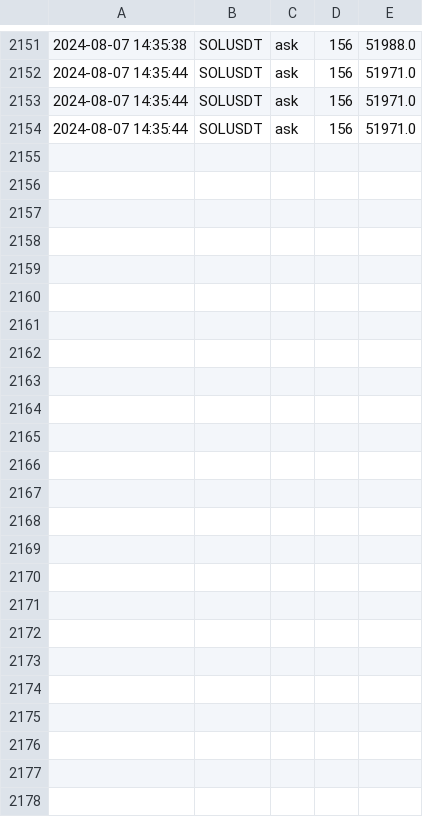
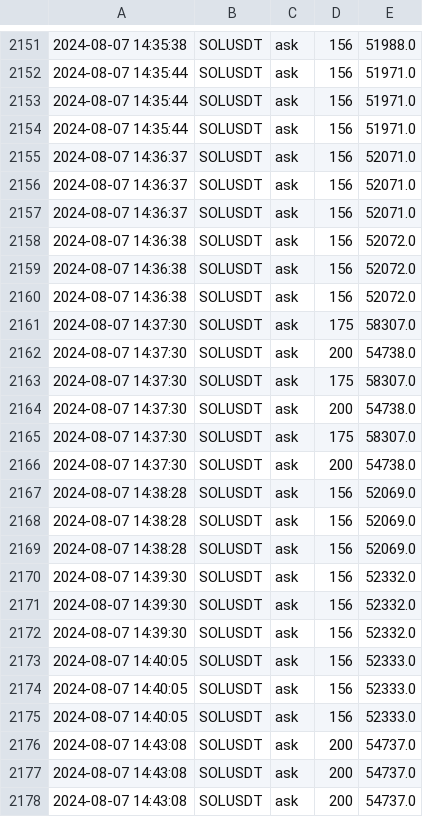
Before and after one commit to caotuanvu123/test_host, a CSV file: csv/futures/future_order_book_solusdt_2024-08-07.csv, drawn as a sheet; only a part is shown, gaps mark what is left out.

```diff
--- a/csv/futures/future_order_book_solusdt_2024-08-07.csv
+++ b/csv/futures/future_order_book_solusdt_2024-08-07.csv
@@ -2154 +2154,25 @@
 2024-08-07 14:35:44,SOLUSDT,ask,156,51971.0
+2024-08-07 14:36:37,SOLUSDT,ask,156,52071.0
+2024-08-07 14:36:37,SOLUSDT,ask,156,52071.0
+2024-08-07 14:36:37,SOLUSDT,ask,156,52071.0
+2024-08-07 14:36:38,SOLUSDT,ask,156,52072.0
+2024-08-07 14:36:38,SOLUSDT,ask,156,52072.0
+2024-08-07 14:36:38,SOLUSDT,ask,156,52072.0
+2024-08-07 14:37:30,SOLUSDT,ask,175,58307.0
+2024-08-07 14:37:30,SOLUSDT,ask,200,54738.0
+2024-08-07 14:37:30,SOLUSDT,ask,175,58307.0
+2024-08-07 14:37:30,SOLUSDT,ask,200,54738.0
+2024-08-07 14:37:30,SOLUSDT,ask,175,58307.0
+2024-08-07 14:37:30,SOLUSDT,ask,200,54738.0
+2024-08-07 14:38:28,SOLUSDT,ask,156,52069.0
+2024-08-07 14:38:28,SOLUSDT,ask,156,52069.0
+2024-08-07 14:38:28,SOLUSDT,ask,156,52069.0
+2024-08-07 14:39:30,SOLUSDT,ask,156,52332.0
+2024-08-07 14:39:30,SOLUSDT,ask,156,52332.0
+2024-08-07 14:39:30,SOLUSDT,ask,156,52332.0
+2024-08-07 14:40:05,SOLUSDT,ask,156,52333.0
+2024-08-07 14:40:05,SOLUSDT,ask,156,52333.0
+2024-08-07 14:40:05,SOLUSDT,ask,156,52333.0
+2024-08-07 14:43:08,SOLUSDT,ask,200,54737.0
+2024-08-07 14:43:08,SOLUSDT,ask,200,54737.0
+2024-08-07 14:43:08,SOLUSDT,ask,200,54737.0
```
Also changed, not shown: csv/futures/future_order_book_ethusdt_2024-08-07.csv, 1 other file.
